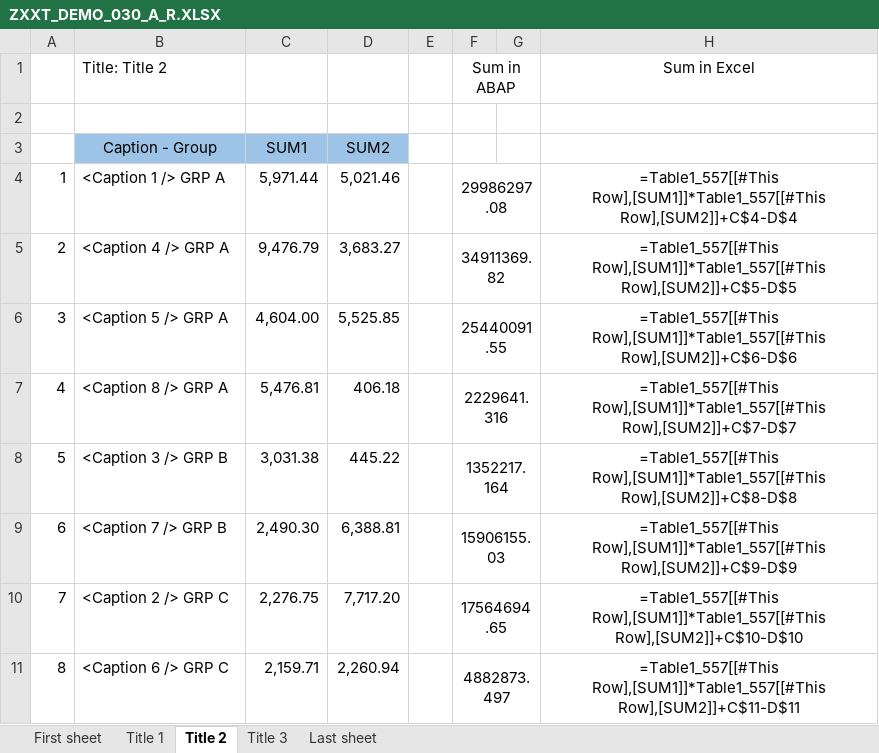
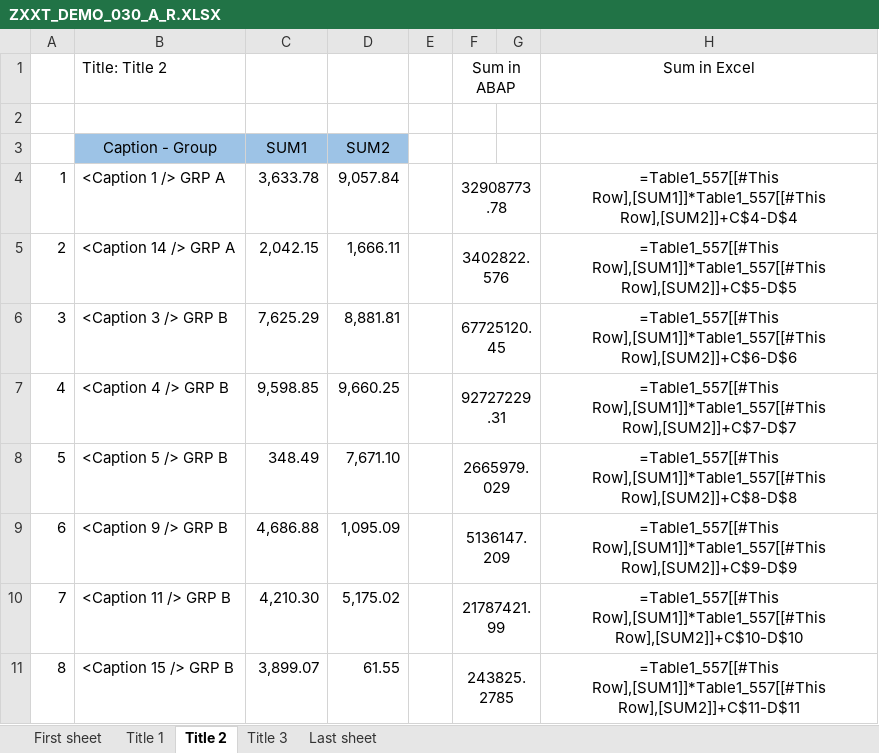
Before and after one commit to bizhuka/bizhuka.github.io, an Excel workbook: xtt_demo/ZXXT_DEMO_030_A_R.XLSX, sheet Title 2, drawn as a sheet; only a part is shown; values as stored, in another font and other column widths than the file's, no borders; formulas without a stored value are shown as written; charts and pictures and table styles not drawn; the diff covers the shown part only; the diff names each change by its address in the sheet, - before the commit and + after, or states it on an @@ line.

```diff
--- a/xtt_demo/ZXXT_DEMO_030_A_R.XLSX (sheet Title 2)
+++ b/xtt_demo/ZXXT_DEMO_030_A_R.XLSX (sheet Title 2)
-C4: 5,971.44
+C4: 3,633.78
-D4: 5,021.46
+D4: 9,057.84
-F4: 29986297.08
+F4: 32908773.78
-B5: <Caption 4 /> GRP A
+B5: <Caption 14 /> GRP A
-C5: 9,476.79
+C5: 2,042.15
-D5: 3,683.27
+D5: 1,666.11
-F5: 34911369.82
+F5: 3402822.576
-B6: <Caption 5 /> GRP A
+B6: <Caption 3 /> GRP B
-C6: 4,604.00
+C6: 7,625.29
-D6: 5,525.85
+D6: 8,881.81
-F6: 25440091.55
+F6: 67725120.45
-B7: <Caption 8 /> GRP A
+B7: <Caption 4 /> GRP B
-C7: 5,476.81
+C7: 9,598.85
-D7: 406.18
+D7: 9,660.25
-F7: 2229641.316
+F7: 92727229.31
-B8: <Caption 3 /> GRP B
+B8: <Caption 5 /> GRP B
-C8: 3,031.38
+C8: 348.49
-D8: 445.22
+D8: 7,671.10
-F8: 1352217.164
+F8: 2665979.029
-B9: <Caption 7 /> GRP B
+B9: <Caption 9 /> GRP B
-C9: 2,490.30
+C9: 4,686.88
-D9: 6,388.81
+D9: 1,095.09
-F9: 15906155.03
+F9: 5136147.209
-B10: <Caption 2 /> GRP C
+B10: <Caption 11 /> GRP B
-C10: 2,276.75
+C10: 4,210.30
-D10: 7,717.20
+D10: 5,175.02
-F10: 17564694.65
+F10: 21787421.99
-B11: <Caption 6 /> GRP C
+B11: <Caption 15 /> GRP B
-C11: 2,159.71
+C11: 3,899.07
-D11: 2,260.94
+D11: 61.55
-F11: 4882873.497
+F11: 243825.2785
```
Also changed, not shown: 28 edited cells elsewhere in this sheet, sheet Title 3, sheet Title 1, charts or pictures, 3 other files.
